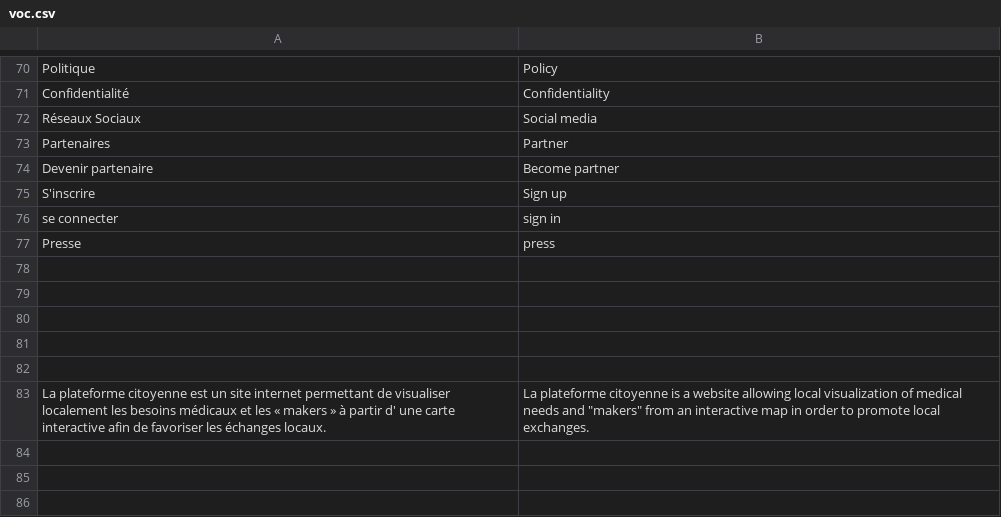
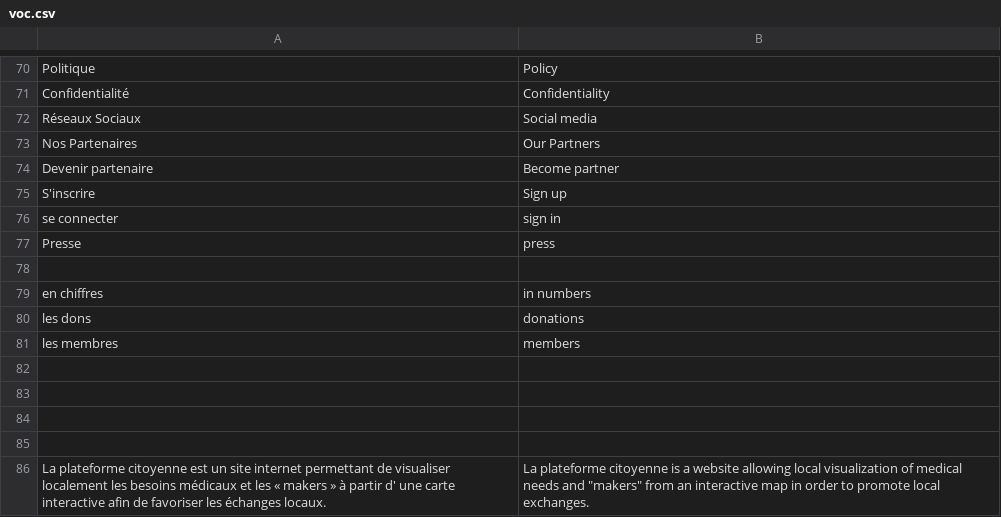
Before and after one commit to hackolite/Laplateformecitoyenne, a CSV file: voc/voc.csv, drawn as a sheet; only a part is shown, gaps mark what is left out; removed rows and columns are numbered as before the commit, all else as after; the diff names each change by its address in the sheet, - before the commit and + after, or states it on an @@ line.

Commit message:
Big Update 5
Ajout d'informations supplémentaires dans la page d'accueil(chiffres, partenaires)
Ajout des boutons de partage réseaux sociaux)
Responsive home.css/home.php
Bannière logo marker/medics modifier avec couleur

```diff
--- a/voc/voc.csv
+++ b/voc/voc.csv
-row 73: Partenaires | Partner
+row 73: Nos Partenaires | Our Partners
+row 79: en chiffres | in numbers
+row 80: les dons | donations
+row 81: les membres | members
```
Also changed, not shown: 16 other files.
